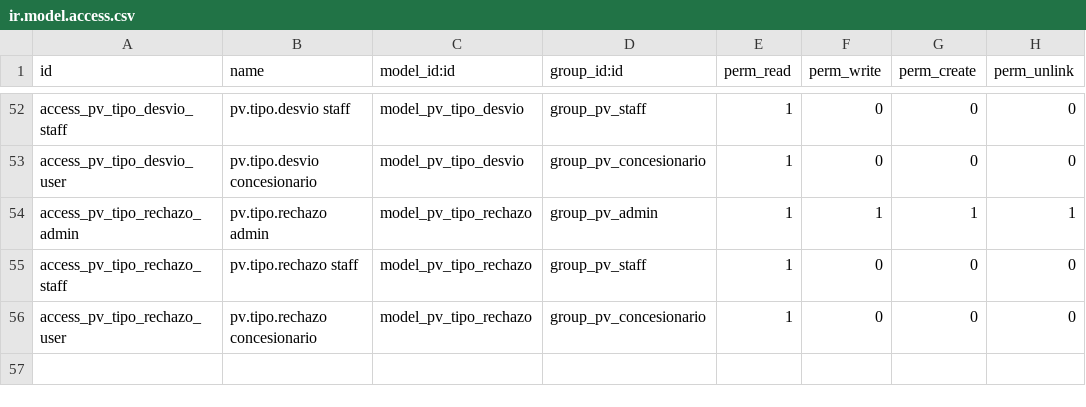
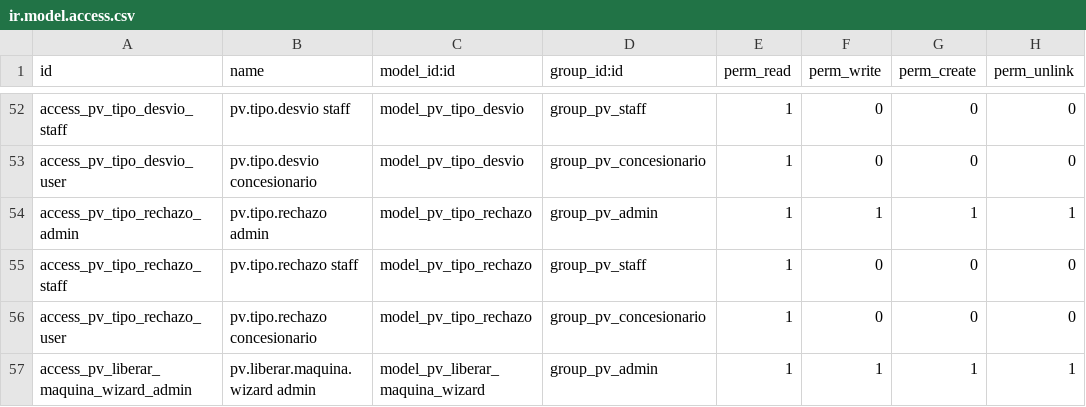
Before and after one commit to ffunes-cru/posventa, a CSV file: security/ir.model.access.csv, drawn as a sheet; only a part is shown, gaps mark what is left out; the diff names each change by its address in the sheet, - before the commit and + after, or states it on an @@ line.

```diff
--- a/security/ir.model.access.csv
+++ b/security/ir.model.access.csv
+row 57: access_pv_liberar_maquina_wizard_admin | pv.liberar.maquina.wizard admin | model_pv_liberar_maquina_wizard | group_pv_admin | 1 | 1 | 1 | 1
```
Also changed, not shown: 19 other files.
